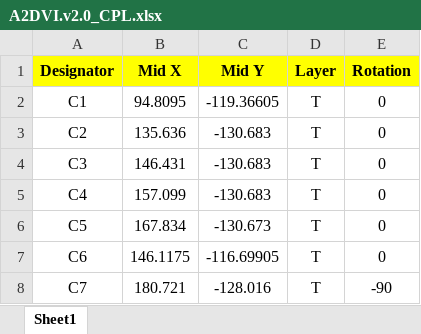
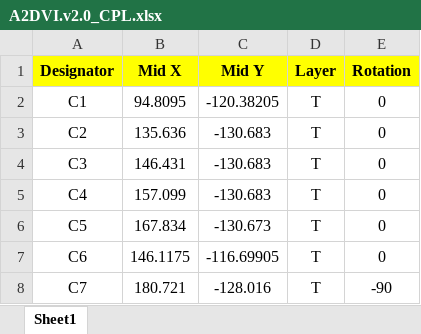
Before and after one commit to rallepalaveev/A2DVI, an Excel workbook: v2.0/A2DVI.v2.0_CPL.xlsx, sheet Sheet1, drawn as a sheet; only a part is shown; values as stored, in another font and other column widths than the file's, no borders; the diff names each change by its address in the sheet, - before the commit and + after, or states it on an @@ line.

```diff
--- a/v2.0/A2DVI.v2.0_CPL.xlsx (sheet Sheet1)
+++ b/v2.0/A2DVI.v2.0_CPL.xlsx (sheet Sheet1)
-C2 (Mid Y): -119.36605
+C2 (Mid Y): -120.38205
```
Also changed, not shown: 1 other file.
